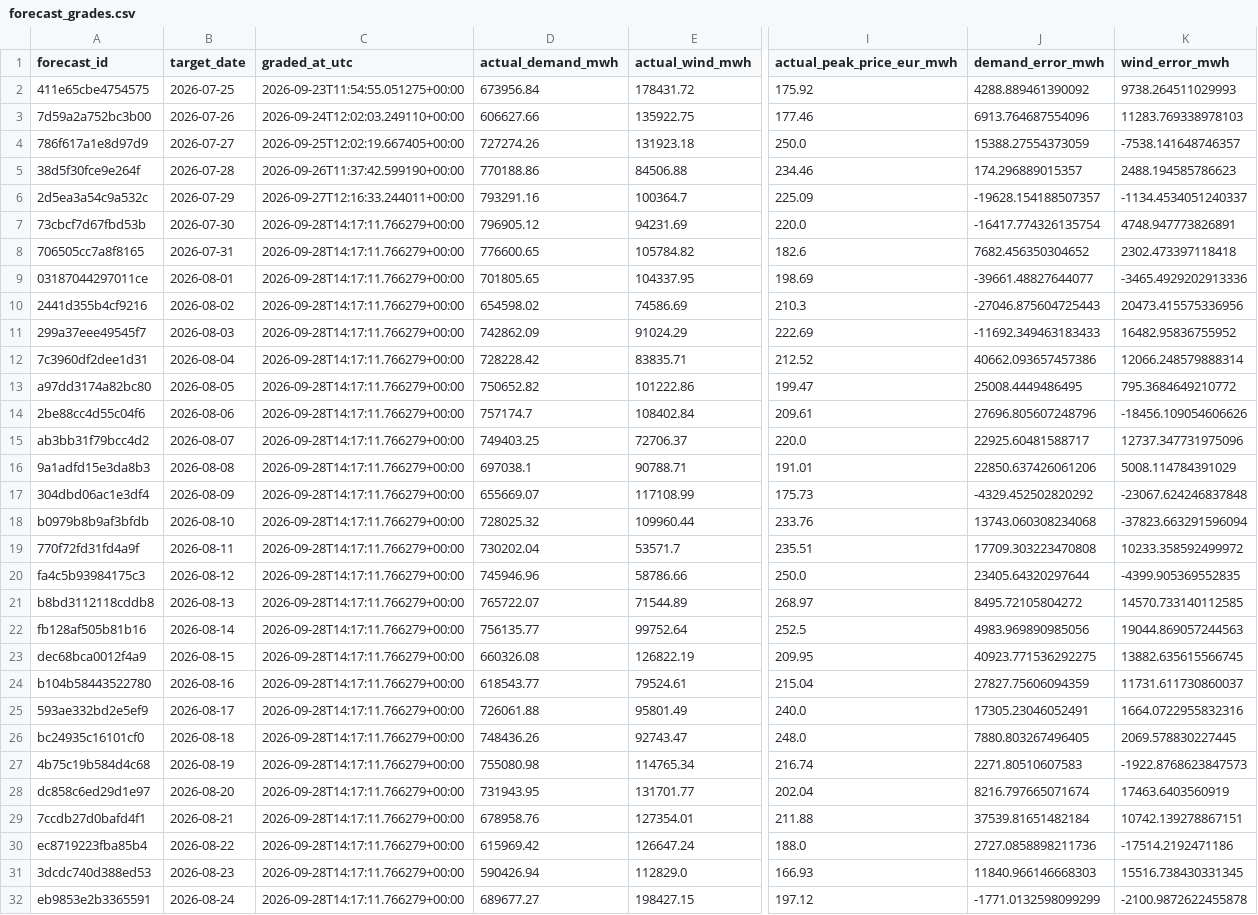
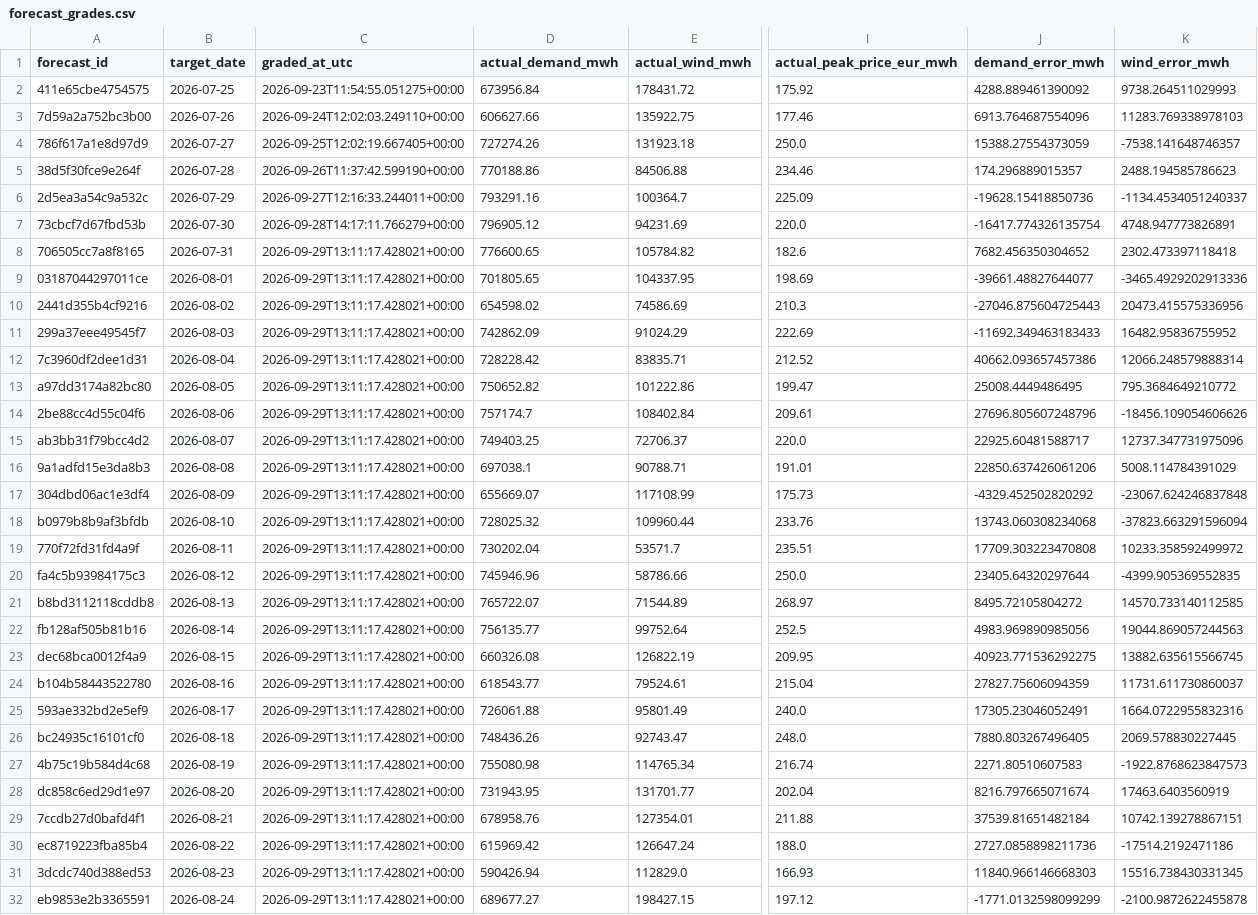
Before and after one commit to Evanssdas/Spain-Market-Platform, a CSV file: logs/forecast_grades.csv, drawn as a sheet; only a part is shown, gaps mark what is left out; the diff covers the shown part only; the diff names each change by its address in the sheet, - before the commit and + after, or states it on an @@ line.

```diff
--- a/logs/forecast_grades.csv
+++ b/logs/forecast_grades.csv
-J6 (demand_error_mwh): -19628.154188507357
+J6 (demand_error_mwh): -19628.15418850736
-C8:C32 (graded_at_utc): 2026-09-28T14:17:11.766279+00:00
+C8:C32 (graded_at_utc): 2026-09-29T13:11:17.428021+00:00
```
Also changed, not shown: 1 added row and 34 edited cells elsewhere in this file, data/processed/prices_daily.csv, data/processed/system_daily.csv, 7 other files.
